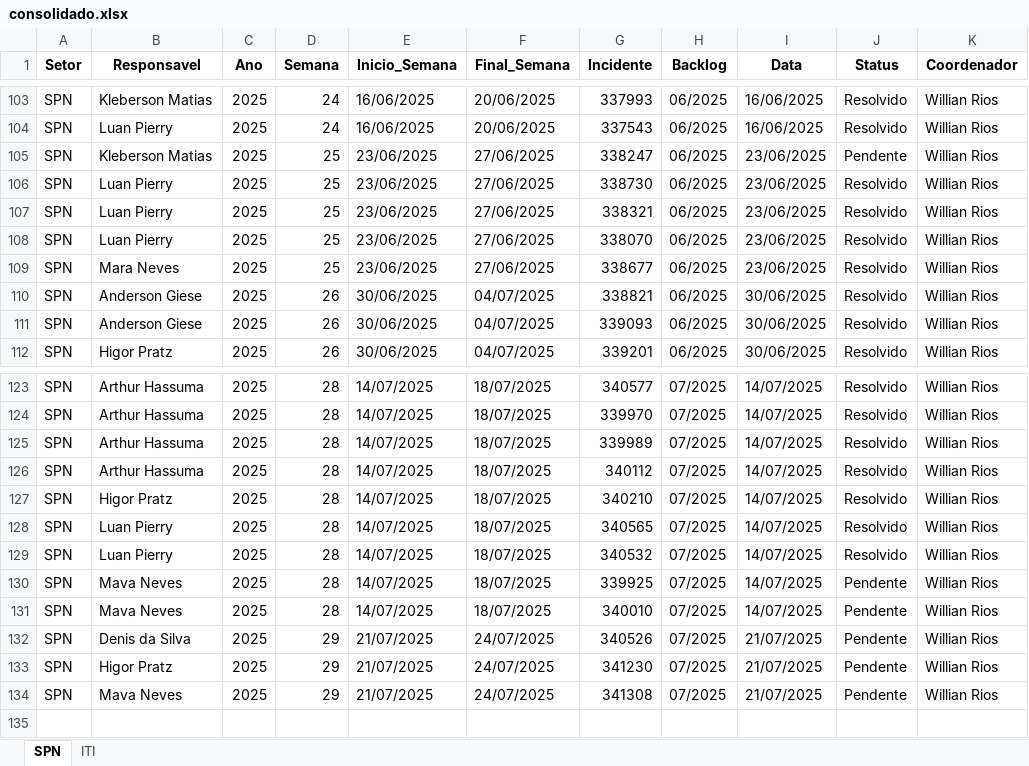
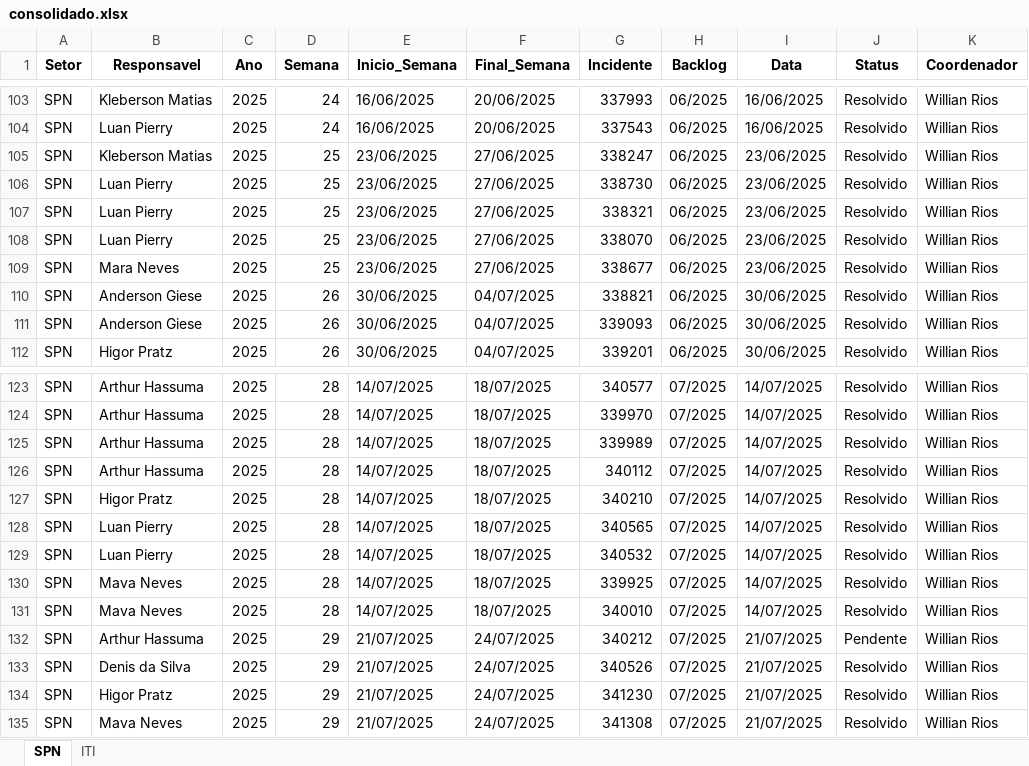
Before and after one commit to GeekFrancisco/Franciscodatais, an Excel workbook: Base/consolidado.xlsx, sheet SPN, drawn as a sheet; only a part is shown, gaps mark what is left out; values as stored, in another font and other column widths than the file's, no borders; addresses are those after the commit; the diff names each change by its address in the sheet, - before the commit and + after, or states it on an @@ line.

```diff
--- a/Base/consolidado.xlsx (sheet SPN)
+++ b/Base/consolidado.xlsx (sheet SPN)
-J105 (Status): Pendente
+J105 (Status): Resolvido
-J130:J131 (Status): Pendente
+J130:J131 (Status): Resolvido
+row 132: SPN | Arthur Hassuma | 2025 | 29 | 21/07/2025 | 24/07/2025 | 340212 | 07/2025 | 21/07/2025 | Pendente | Willian Rios
-J133:J135 (Status): Pendente
+J133:J135 (Status): Resolvido
```
Also changed, not shown: sheet ITI, 1 other file.
